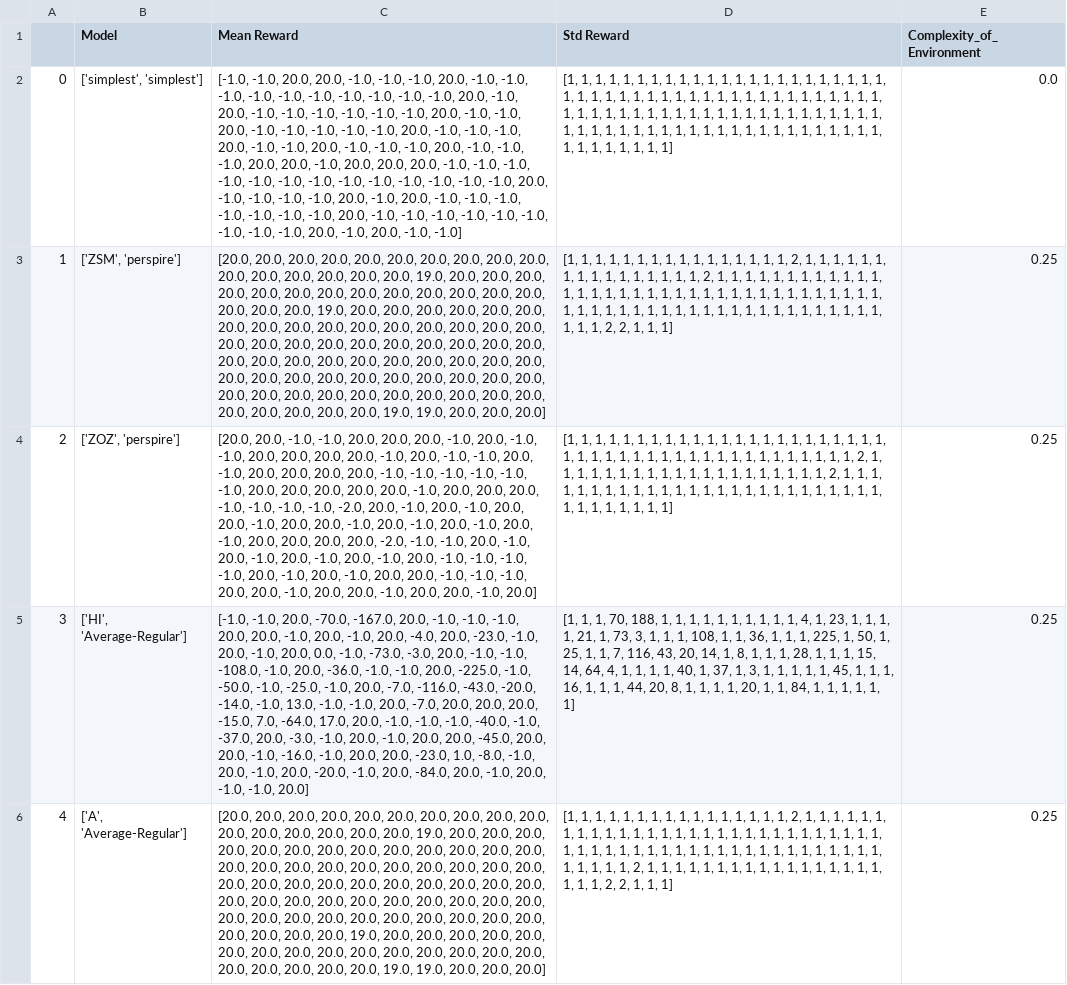
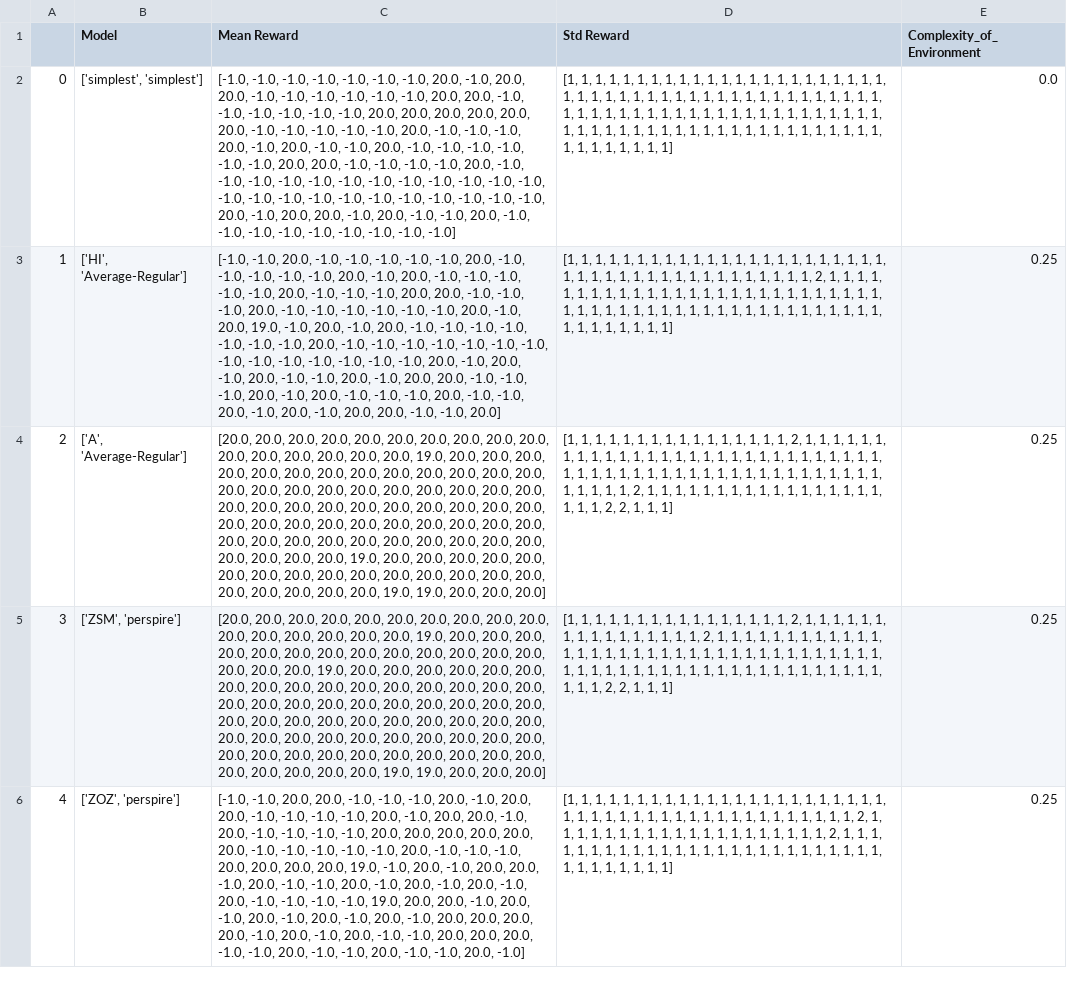
Before and after one commit to rasheibani/RL-validators-, a CSV file: data/evaluation_results.csv, drawn as a sheet; only a part is shown; the diff covers the shown part only; the diff names each change by its address in the sheet, - before the commit and + after, or states it on an @@ line.

Commit message:
results for 400000 timesteps/ 8-sector/ reward = 20,-1, and 0 cost

```diff
--- a/data/evaluation_results.csv
+++ b/data/evaluation_results.csv
-C2 (Mean Reward): [-1.0, -1.0, 20.0, 20.0, -1.0, -1.0, -1.0, 20.0, -1.0, -1.0, -1.0, -1.0, -1.0, -1.0, -1.0, -1.0, -1.0, -1.0, 20.0, -1.0, 20.0, -1.0, -1.0, -1.0, -1.0, -1.0, -1.0, 20.0, -1.0, -1.0, 20.0, -1.0, -1.0, -1.0, -1.0, -1.0, 20.0, -1.0, -1.0, -1.0, 20.0, -1.0, -1.0, 20.0, -1.0, -1.0, -1.0, 20.0, -1.0, -1.0, -1.0, 20.0, 20.0, -1.0, 20.0, 20.0, 20.0, -1.0, -1.0, -1.0, -1.0, -1.0, -1.0, -1.0, -1.0, -1.0, -1.0, -1.0, -1.0, -1.0, 20.0, -1.0, -1.0, -1.0, -1.0, 20.0, -1.0, 20.0, -1.0, -1.0, -1.0, -1.0, -1.0, -1.0, -1.0, 20.0, -1.0, -1.0, -1.0, -1.0, -1.0, -1.0, -1.0, -1.0, -1.0, 20.0, -1.0, 20.0, -1.0, -1.0]
+C2 (Mean Reward): [-1.0, -1.0, -1.0, -1.0, -1.0, -1.0, -1.0, 20.0, -1.0, 20.0, 20.0, -1.0, -1.0, -1.0, -1.0, -1.0, -1.0, 20.0, 20.0, -1.0, -1.0, -1.0, -1.0, -1.0, -1.0, 20.0, 20.0, 20.0, 20.0, 20.0, 20.0, -1.0, -1.0, -1.0, -1.0, -1.0, 20.0, -1.0, -1.0, -1.0, 20.0, -1.0, 20.0, -1.0, -1.0, 20.0, -1.0, -1.0, -1.0, -1.0, -1.0, -1.0, 20.0, 20.0, -1.0, -1.0, -1.0, -1.0, 20.0, -1.0, -1.0, -1.0, -1.0, -1.0, -1.0, -1.0, -1.0, -1.0, -1.0, -1.0, -1.0, -1.0, -1.0, -1.0, -1.0, -1.0, -1.0, -1.0, -1.0, -1.0, -1.0, -1.0, 20.0, -1.0, 20.0, 20.0, -1.0, 20.0, -1.0, -1.0, 20.0, -1.0, -1.0, -1.0, -1.0, -1.0, -1.0, -1.0, -1.0, -1.0]
-B3 (Model): ['ZSM', 'perspire']
+B3 (Model): ['HI', 'Average-Regular']
-C3 (Mean Reward): [20.0, 20.0, 20.0, 20.0, 20.0, 20.0, 20.0, 20.0, 20.0, 20.0, 20.0, 20.0, 20.0, 20.0, 20.0, 20.0, 19.0, 20.0, 20.0, 20.0, 20.0, 20.0, 20.0, 20.0, 20.0, 20.0, 20.0, 20.0, 20.0, 20.0, 20.0, 20.0, 20.0, 19.0, 20.0, 20.0, 20.0, 20.0, 20.0, 20.0, 20.0, 20.0, 20.0, 20.0, 20.0, 20.0, 20.0, 20.0, 20.0, 20.0, 20.0, 20.0, 20.0, 20.0, 20.0, 20.0, 20.0, 20.0, 20.0, 20.0, 20.0, 20.0, 20.0, 20.0, 20.0, 20.0, 20.0, 20.0, 20.0, 20.0, 20.0, 20.0, 20.0, 20.0, 20.0, 20.0, 20.0, 20.0, 20.0, 20.0, 20.0, 20.0, 20.0, 20.0, 20.0, 20.0, 20.0, 20.0, 20.0, 20.0, 20.0, 20.0, 20.0, 20.0, 20.0, 19.0, 19.0, 20.0, 20.0, 20.0]
+C3 (Mean Reward): [-1.0, -1.0, 20.0, -1.0, -1.0, -1.0, -1.0, -1.0, 20.0, -1.0, -1.0, -1.0, -1.0, -1.0, 20.0, -1.0, 20.0, -1.0, -1.0, -1.0, -1.0, -1.0, 20.0, -1.0, -1.0, -1.0, 20.0, 20.0, -1.0, -1.0, -1.0, 20.0, -1.0, -1.0, -1.0, -1.0, -1.0, -1.0, 20.0, -1.0, 20.0, 19.0, -1.0, 20.0, -1.0, 20.0, -1.0, -1.0, -1.0, -1.0, -1.0, -1.0, -1.0, 20.0, -1.0, -1.0, -1.0, -1.0, -1.0, -1.0, -1.0, -1.0, -1.0, -1.0, -1.0, -1.0, -1.0, -1.0, 20.0, -1.0, 20.0, -1.0, 20.0, -1.0, -1.0, 20.0, -1.0, 20.0, 20.0, -1.0, -1.0, -1.0, 20.0, -1.0, 20.0, -1.0, -1.0, -1.0, 20.0, -1.0, -1.0, 20.0, -1.0, 20.0, -1.0, 20.0, 20.0, -1.0, -1.0, 20.0]
-D3 (Std Reward): …1, 1, 2, 1, 1, 1, 1, 1, 1, 1, 1, 1, 1, 1, 1, 1, 1, 1, 1, 2, 1, 1, 1, 1, 1, 1, 1, 1, 1, 1, 1, 1, 1, 1, 1, 1, 1, 1, 1, 1, 1, 1, 1, 1, 1, 1, 1, 1, 1, 1, 1, 1, 1, 1, 1, 1, 1, 1, 1, 1, 1, 1, 1, 1, 1, 1, 1, 1, 1, 1, 1, 1, 1, 1, 1, 1, 1, 1, 1, 1, 1, 2, 2, 1, 1,…
+D3 (Std Reward): …1, 1, 1, 1, 1, 1, 1, 1, 1, 1, 1, 1, 1, 1, 1, 1, 1, 1, 1, 1, 1, 1, 1, 1, 1, 1, 1, 2, 1, 1, 1, 1, 1, 1, 1, 1, 1, 1, 1, 1, 1, 1, 1, 1, 1, 1, 1, 1, 1, 1, 1, 1, 1, 1, 1, 1, 1, 1, 1, 1, 1, 1, 1, 1, 1, 1, 1, 1, 1, 1, 1, 1, 1, 1, 1, 1, 1, 1, 1, 1, 1, 1, 1, 1, 1,…
-B4 (Model): ['ZOZ', 'perspire']
+B4 (Model): ['A', 'Average-Regular']
-C4 (Mean Reward): [20.0, 20.0, -1.0, -1.0, 20.0, 20.0, 20.0, -1.0, 20.0, -1.0, -1.0, 20.0, 20.0, 20.0, 20.0, -1.0, 20.0, -1.0, -1.0, 20.0, -1.0, 20.0, 20.0, 20.0, 20.0, -1.0, -1.0, -1.0, -1.0, -1.0, -1.0, 20.0, 20.0, 20.0, 20.0, 20.0, -1.0, 20.0, 20.0, 20.0, -1.0, -1.0, -1.0, -1.0, -2.0, 20.0, -1.0, 20.0, -1.0, 20.0, 20.0, -1.0, 20.0, 20.0, -1.0, 20.0, -1.0, 20.0, -1.0, 20.0, -1.0, 20.0, 20.0, 20.0, 20.0, -2.0, -1.0, -1.0, 20.0, -1.0, 20.0, -1.0, 20.0, -1.0, 20.0, -1.0, 20.0, -1.0, -1.0, -1.0, -1.0, 20.0, -1.0, 20.0, -1.0, 20.0, 20.0, -1.0, -1.0, -1.0, 20.0, 20.0, -1.0, 20.0, 20.0, -1.0, 20.0, 20.0, -1.0, 20.0]
+C4 (Mean Reward): [20.0, 20.0, 20.0, 20.0, 20.0, 20.0, 20.0, 20.0, 20.0, 20.0, 20.0, 20.0, 20.0, 20.0, 20.0, 20.0, 19.0, 20.0, 20.0, 20.0, 20.0, 20.0, 20.0, 20.0, 20.0, 20.0, 20.0, 20.0, 20.0, 20.0, 20.0, 20.0, 20.0, 20.0, 20.0, 20.0, 20.0, 20.0, 20.0, 20.0, 20.0, 20.0, 20.0, 20.0, 20.0, 20.0, 20.0, 20.0, 20.0, 20.0, 20.0, 20.0, 20.0, 20.0, 20.0, 20.0, 20.0, 20.0, 20.0, 20.0, 20.0, 20.0, 20.0, 20.0, 20.0, 20.0, 20.0, 20.0, 20.0, 20.0, 20.0, 20.0, 20.0, 20.0, 19.0, 20.0, 20.0, 20.0, 20.0, 20.0, 20.0, 20.0, 20.0, 20.0, 20.0, 20.0, 20.0, 20.0, 20.0, 20.0, 20.0, 20.0, 20.0, 20.0, 20.0, 19.0, 19.0, 20.0, 20.0, 20.0]
-D4 (Std Reward): …1, 1, 1, 1, 1, 1, 1, 1, 1, 1, 1, 1, 1, 1, 1, 1, 1, 1, 1, 1, 1, 1, 1, 1, 1, 1, 1, 1, 1, 1, 2, 1, 1, 1, 1, 1, 1, 1, 1, 1, 1, 1, 1, 1, 1, 1, 1, 1, 1, 1, 1, 2, 1, 1, 1, 1, 1, 1, 1, 1, 1, 1, 1, 1, 1, 1, 1, 1, 1, 1, 1, 1, 1, 1, 1, 1, 1, 1, 1, 1, 1, 1, 1, 1, 1,…
+D4 (Std Reward): …1, 1, 2, 1, 1, 1, 1, 1, 1, 1, 1, 1, 1, 1, 1, 1, 1, 1, 1, 1, 1, 1, 1, 1, 1, 1, 1, 1, 1, 1, 1, 1, 1, 1, 1, 1, 1, 1, 1, 1, 1, 1, 1, 1, 1, 1, 1, 1, 1, 1, 1, 1, 1, 1, 1, 1, 1, 1, 1, 1, 2, 1, 1, 1, 1, 1, 1, 1, 1, 1, 1, 1, 1, 1, 1, 1, 1, 1, 1, 1, 1, 2, 2, 1, 1,…
-B5 (Model): ['HI', 'Average-Regular']
+B5 (Model): ['ZSM', 'perspire']
-C5 (Mean Reward): [-1.0, -1.0, 20.0, -70.0, -167.0, 20.0, -1.0, -1.0, -1.0, 20.0, 20.0, -1.0, 20.0, -1.0, 20.0, -4.0, 20.0, -23.0, -1.0, 20.0, -1.0, 20.0, 0.0, -1.0, -73.0, -3.0, 20.0, -1.0, -1.0, -108.0, -1.0, 20.0, -36.0, -1.0, -1.0, 20.0, -225.0, -1.0, -50.0, -1.0, -25.0, -1.0, 20.0, -7.0, -116.0, -43.0, -20.0, -14.0, -1.0, 13.0, -1.0, -1.0, 20.0, -7.0, 20.0, 20.0, 20.0, -15.0, 7.0, -64.0, 17.0, 20.0, -1.0, -1.0, -1.0, -40.0, -1.0, -37.0, 20.0, -3.0, -1.0, 20.0, -1.0, 20.0, 20.0, -45.0, 20.0, 20.0, -1.0, -16.0, -1.0, 20.0, 20.0, -23.0, 1.0, -8.0, -1.0, 20.0, -1.0, 20.0, -20.0, -1.0, 20.0, -84.0, 20.0, -1.0, 20.0, -1.0, -1.0, 20.0]
+C5 (Mean Reward): [20.0, 20.0, 20.0, 20.0, 20.0, 20.0, 20.0, 20.0, 20.0, 20.0, 20.0, 20.0, 20.0, 20.0, 20.0, 20.0, 19.0, 20.0, 20.0, 20.0, 20.0, 20.0, 20.0, 20.0, 20.0, 20.0, 20.0, 20.0, 20.0, 20.0, 20.0, 20.0, 20.0, 19.0, 20.0, 20.0, 20.0, 20.0, 20.0, 20.0, 20.0, 20.0, 20.0, 20.0, 20.0, 20.0, 20.0, 20.0, 20.0, 20.0, 20.0, 20.0, 20.0, 20.0, 20.0, 20.0, 20.0, 20.0, 20.0, 20.0, 20.0, 20.0, 20.0, 20.0, 20.0, 20.0, 20.0, 20.0, 20.0, 20.0, 20.0, 20.0, 20.0, 20.0, 20.0, 20.0, 20.0, 20.0, 20.0, 20.0, 20.0, 20.0, 20.0, 20.0, 20.0, 20.0, 20.0, 20.0, 20.0, 20.0, 20.0, 20.0, 20.0, 20.0, 20.0, 19.0, 19.0, 20.0, 20.0, 20.0]
-D5 (Std Reward): …1, 1, 70, 188, 1, 1, 1, 1, 1, 1, 1, 1, 1, 1, 4, 1, 23, 1, 1, 1, 1, 21, 1, 73, 3, 1, 1, 1, 108, 1, 1, 36, 1, 1, 1, 225, 1, 50, 1, 25, 1, 1, 7, 116, 43, 20, 14, 1, 8, 1, 1, 1, 28, 1, 1, 1, 15, 14, 64, 4, 1, 1, 1, 1, 40, 1, 37, 1, 3, 1, 1, 1, 1, 1, 45, 1, 1, 1, 16, 1, 1, 1, 44, 20, 8, 1, 1, 1, 1, 20, 1, 1, 84, 1, 1, 1, 1, 1,…
+D5 (Std Reward): …1, 1, 1, 1, 1, 1, 1, 1, 1, 1, 1, 1, 1, 1, 1, 2, 1, 1, 1, 1, 1, 1, 1, 1, 1, 1, 1, 1, 1, 1, 1, 1, 2, 1, 1, 1, 1, 1, 1, 1, 1, 1, 1, 1, 1, 1, 1, 1, 1, 1, 1, 1, 1, 1, 1, 1, 1, 1, 1, 1, 1, 1, 1, 1, 1, 1, 1, 1, 1, 1, 1, 1, 1, 1, 1, 1, 1, 1, 1, 1, 1, 1, 1, 1, 1, 1, 1, 1, 1, 1, 1, 1, 1, 1, 2, 2, 1, 1,…
-B6 (Model): ['A', 'Average-Regular']
+B6 (Model): ['ZOZ', 'perspire']
-C6 (Mean Reward): [20.0, 20.0, 20.0, 20.0, 20.0, 20.0, 20.0, 20.0, 20.0, 20.0, 20.0, 20.0, 20.0, 20.0, 20.0, 20.0, 19.0, 20.0, 20.0, 20.0, 20.0, 20.0, 20.0, 20.0, 20.0, 20.0, 20.0, 20.0, 20.0, 20.0, 20.0, 20.0, 20.0, 20.0, 20.0, 20.0, 20.0, 20.0, 20.0, 20.0, 20.0, 20.0, 20.0, 20.0, 20.0, 20.0, 20.0, 20.0, 20.0, 20.0, 20.0, 20.0, 20.0, 20.0, 20.0, 20.0, 20.0, 20.0, 20.0, 20.0, 20.0, 20.0, 20.0, 20.0, 20.0, 20.0, 20.0, 20.0, 20.0, 20.0, 20.0, 20.0, 20.0, 20.0, 19.0, 20.0, 20.0, 20.0, 20.0, 20.0, 20.0, 20.0, 20.0, 20.0, 20.0, 20.0, 20.0, 20.0, 20.0, 20.0, 20.0, 20.0, 20.0, 20.0, 20.0, 19.0, 19.0, 20.0, 20.0, 20.0]
+C6 (Mean Reward): [-1.0, -1.0, 20.0, 20.0, -1.0, -1.0, -1.0, 20.0, -1.0, 20.0, 20.0, -1.0, -1.0, -1.0, -1.0, 20.0, -1.0, 20.0, 20.0, -1.0, 20.0, -1.0, -1.0, -1.0, -1.0, 20.0, 20.0, 20.0, 20.0, 20.0, 20.0, -1.0, -1.0, -1.0, -1.0, -1.0, 20.0, -1.0, -1.0, -1.0, 20.0, 20.0, 20.0, 20.0, 19.0, -1.0, 20.0, -1.0, 20.0, 20.0, -1.0, 20.0, -1.0, -1.0, 20.0, -1.0, 20.0, -1.0, 20.0, -1.0, 20.0, -1.0, -1.0, -1.0, -1.0, 19.0, 20.0, 20.0, -1.0, 20.0, -1.0, 20.0, -1.0, 20.0, -1.0, 20.0, -1.0, 20.0, 20.0, 20.0, 20.0, -1.0, 20.0, -1.0, 20.0, -1.0, -1.0, 20.0, 20.0, 20.0, -1.0, -1.0, 20.0, -1.0, -1.0, 20.0, -1.0, -1.0, 20.0, -1.0]
-D6 (Std Reward): …1, 1, 2, 1, 1, 1, 1, 1, 1, 1, 1, 1, 1, 1, 1, 1, 1, 1, 1, 1, 1, 1, 1, 1, 1, 1, 1, 1, 1, 1, 1, 1, 1, 1, 1, 1, 1, 1, 1, 1, 1, 1, 1, 1, 1, 1, 1, 1, 1, 1, 1, 1, 1, 1, 1, 1, 1, 1, 1, 1, 2, 1, 1, 1, 1, 1, 1, 1, 1, 1, 1, 1, 1, 1, 1, 1, 1, 1, 1, 1, 1, 2, 2, 1, 1,…
+D6 (Std Reward): …1, 1, 1, 1, 1, 1, 1, 1, 1, 1, 1, 1, 1, 1, 1, 1, 1, 1, 1, 1, 1, 1, 1, 1, 1, 1, 1, 1, 1, 1, 2, 1, 1, 1, 1, 1, 1, 1, 1, 1, 1, 1, 1, 1, 1, 1, 1, 1, 1, 1, 1, 2, 1, 1, 1, 1, 1, 1, 1, 1, 1, 1, 1, 1, 1, 1, 1, 1, 1, 1, 1, 1, 1, 1, 1, 1, 1, 1, 1, 1, 1, 1, 1, 1, 1,…
```
Also changed, not shown: 4 added rows, 4 removed rows and 22 edited cells elsewhere in this file, 24 other files.
